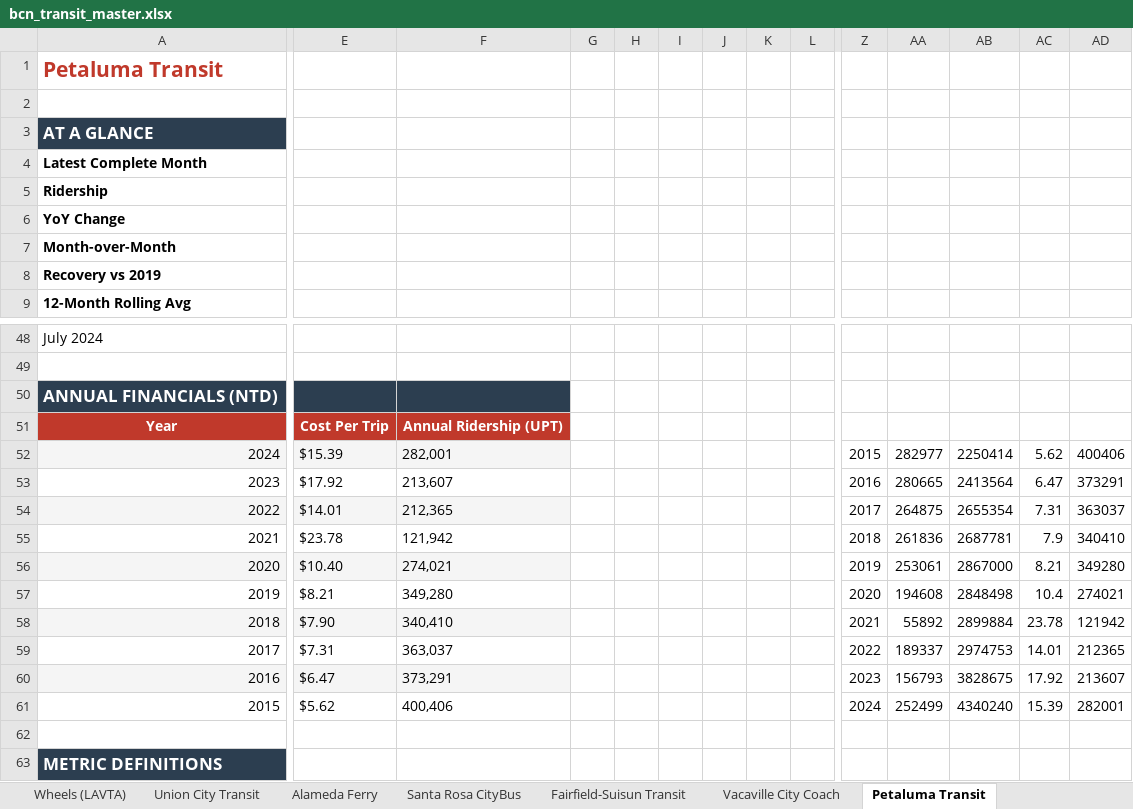
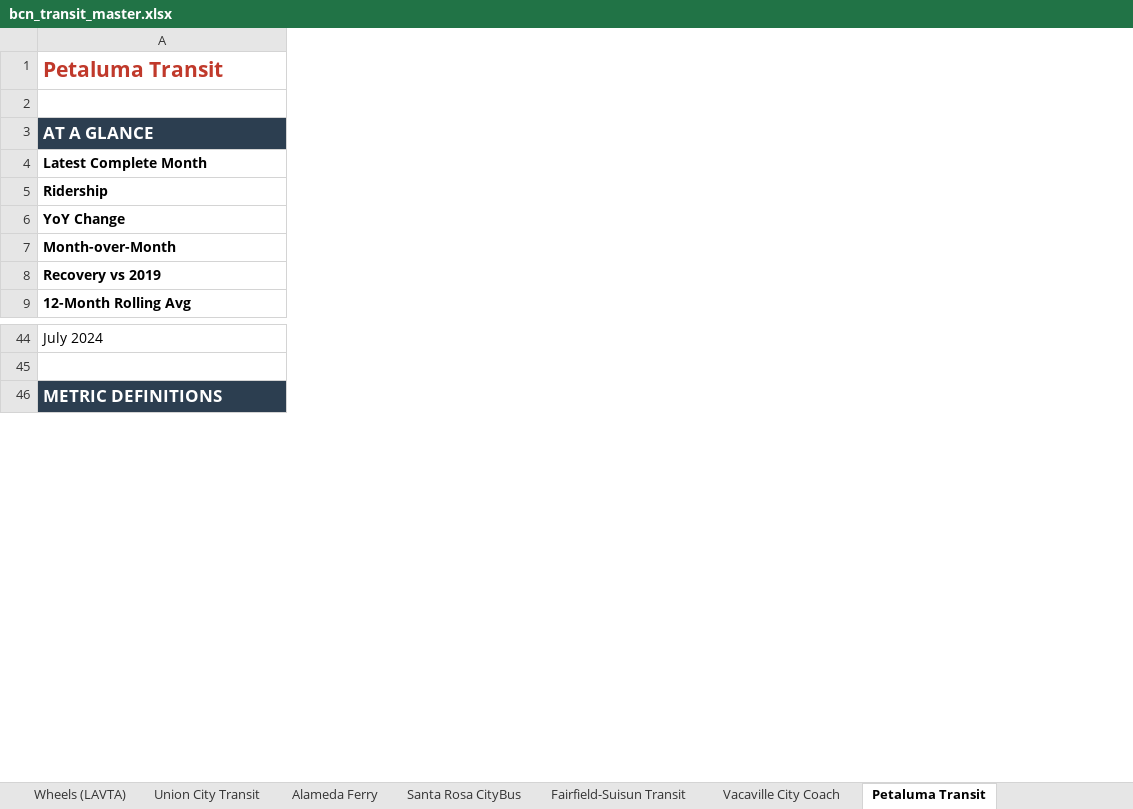
Before and after one commit to alariosjx/bcn-transit-tracker, an Excel workbook: data/public/bcn_transit_master.xlsx, sheet Petaluma Transit, drawn as a sheet; only a part is shown, gaps mark what is left out; values as stored, in another font and other column widths than the file's, no borders; charts and pictures not drawn; rows hold the shown columns only; the diff covers the shown part only; the diff names each change by its address in the sheet, - before the commit and + after, or states it on an @@ line.

```diff
--- a/data/public/bcn_transit_master.xlsx (sheet Petaluma Transit)
+++ b/data/public/bcn_transit_master.xlsx (sheet Petaluma Transit)
-column E, empty
-column F, empty
-column G, empty
-column H, empty
-column I, empty
-column J, empty
-column K, empty
-column L, empty
-column Z, empty
-column AA, empty
-column AB, empty
-column AC, empty
-column AD, empty
-row 50: ANNUAL FINANCIALS (NTD)
-row 51: Year | Cost Per Trip | Annual Ridership (UPT)
-row 52: 2024 | $15.39 | 282,001 |  |  |  |  |  |  | 2015 | 282977 | 2250414 | 5.62 | 400406
-row 53: 2023 | $17.92 | 213,607 |  |  |  |  |  |  | 2016 | 280665 | 2413564 | 6.47 | 373291
-row 54: 2022 | $14.01 | 212,365 |  |  |  |  |  |  | 2017 | 264875 | 2655354 | 7.31 | 363037
-row 55: 2021 | $23.78 | 121,942 |  |  |  |  |  |  | 2018 | 261836 | 2687781 | 7.9 | 340410
-row 56: 2020 | $10.40 | 274,021 |  |  |  |  |  |  | 2019 | 253061 | 2867000 | 8.21 | 349280
-row 57: 2019 | $8.21 | 349,280 |  |  |  |  |  |  | 2020 | 194608 | 2848498 | 10.4 | 274021
-row 58: 2018 | $7.90 | 340,410 |  |  |  |  |  |  | 2021 | 55892 | 2899884 | 23.78 | 121942
-row 59: 2017 | $7.31 | 363,037 |  |  |  |  |  |  | 2022 | 189337 | 2974753 | 14.01 | 212365
-row 60: 2016 | $6.47 | 373,291 |  |  |  |  |  |  | 2023 | 156793 | 3828675 | 17.92 | 213607
-row 61: 2015 | $5.62 | 400,406 |  |  |  |  |  |  | 2024 | 252499 | 4340240 | 15.39 | 282001
-row 62: (empty)
```
Also changed, not shown: 4 removed rows and 13 removed columns elsewhere in this sheet, sheet Master, sheet Vacaville City Coach, sheet Union City Transit, sheet WestCAT, sheet Fairfield-Suisun Transit, sheet Santa Rosa CityBus, 22 more sheets, charts or pictures, 31 other files.
